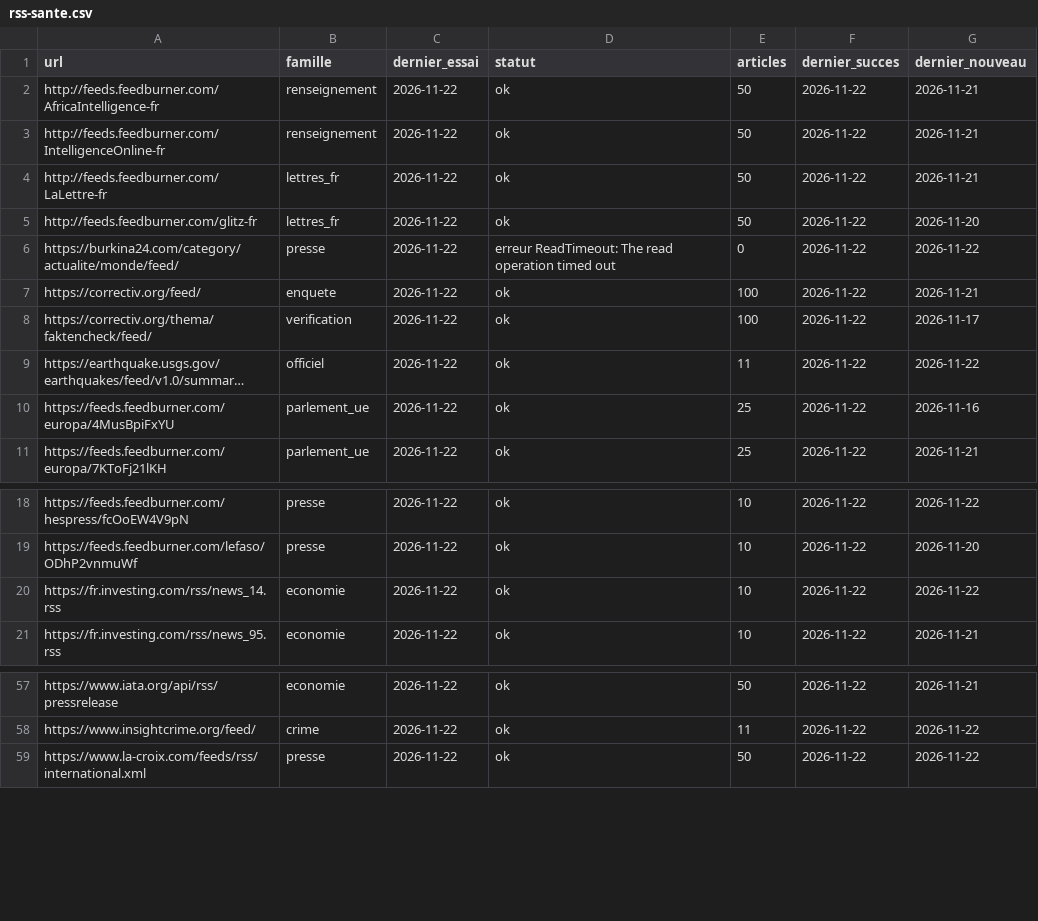
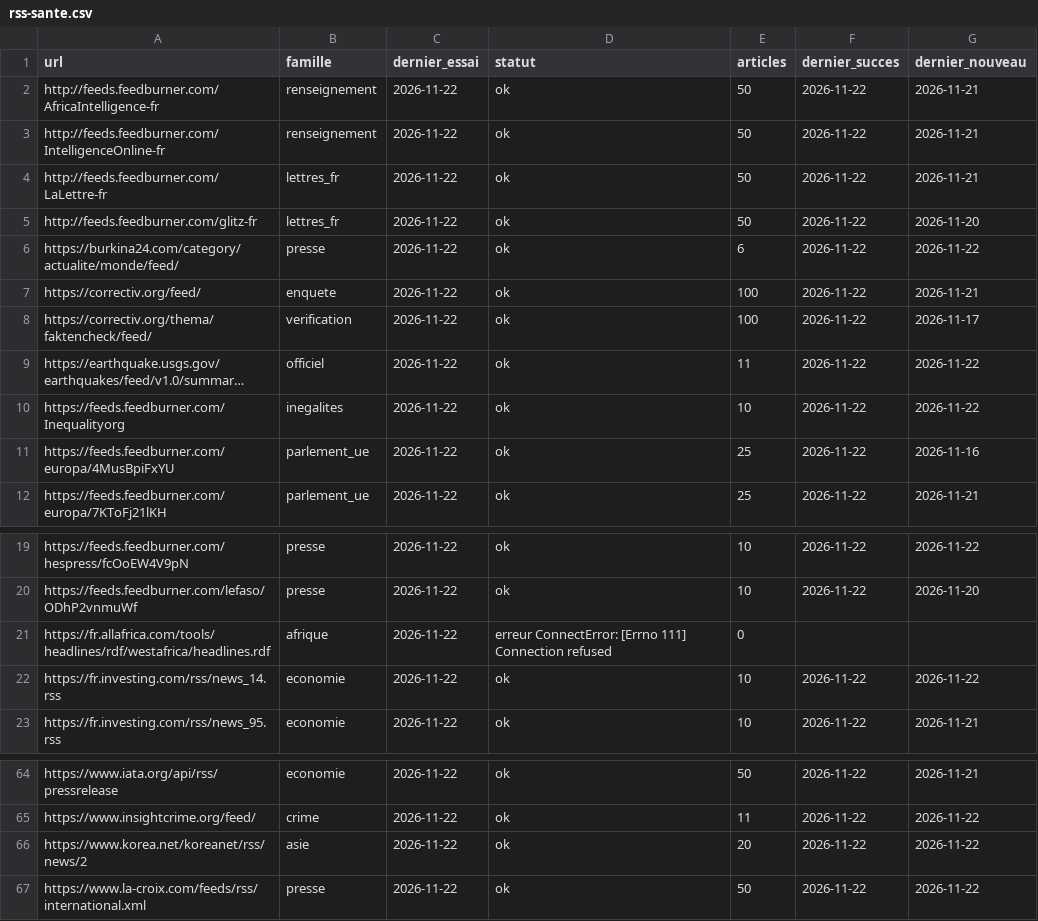
Before and after one commit to Othman-Benbrahim/metac-bot-template, a CSV file: registre/rss-sante.csv, drawn as a sheet; only a part is shown, gaps mark what is left out; long unchanged cells end in …; the diff covers the shown part only; the diff names each change by its address in the sheet, - before the commit and + after, or states it on an @@ line.

```diff
--- a/registre/rss-sante.csv
+++ b/registre/rss-sante.csv
-D6 (statut): erreur ReadTimeout: The read operation timed out
+D6 (statut): ok
-E6 (articles): 0
+E6 (articles): 6
+row 10: https://feeds.feedburner.com/Inequalityorg | inegalites | 2026-11-22 | ok | 10 | 2026-11-22 | 2026-11-22
+row 21: https://fr.allafrica.com/tools/headlines/rdf/westafrica/headlines.rdf | afrique | 2026-11-22 | erreur ConnectError: [Errno 111] Connection refused | 0
+row 66: https://www.korea.net/koreanet/rss/news/2 | asie | 2026-11-22 | ok | 20 | 2026-11-22 | 2026-11-22
```
Also changed, not shown: 9 added rows elsewhere in this file, registre/rss-accord.csv, registre/rss-regions.csv, 4 other files.
